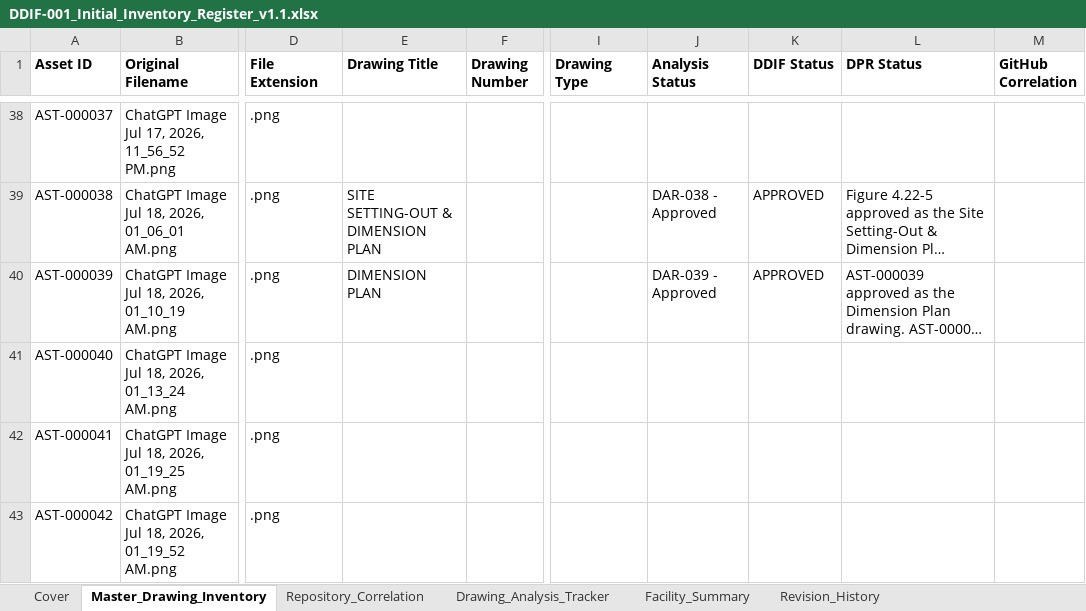
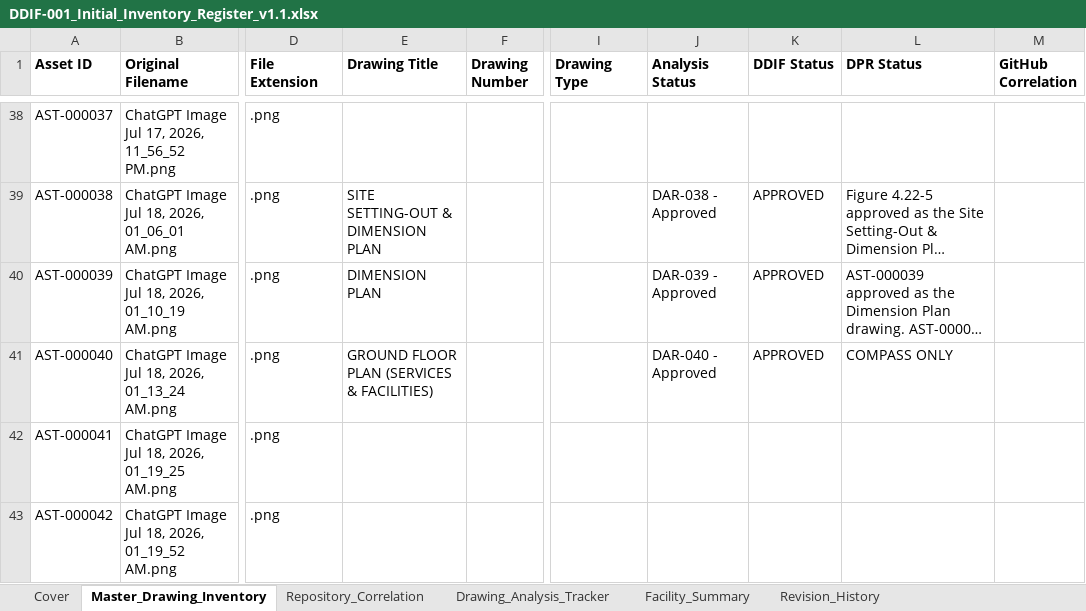
Before and after one commit to satyasahu2021/XOLANI-Eco-Resort, an Excel workbook: 00_PROJECT_CONTROL/Repository_Database/DDIF-001_Initial_Inventory_Register_v1.1.xlsx, sheet Master_Drawing_Inventory, drawn as a sheet; only a part is shown, gaps mark what is left out; long unchanged cells end in …; values as stored, in another font and other column widths than the file's, no borders; the diff names each change by its address in the sheet, - before the commit and + after, or states it on an @@ line.

Commit message:
DAR-040 controlled drawing analysis and DDIF update

```diff
--- a/00_PROJECT_CONTROL/Repository_Database/DDIF-001_Initial_Inventory_Register_v1.1.xlsx (sheet Master_Drawing_Inventory)
+++ b/00_PROJECT_CONTROL/Repository_Database/DDIF-001_Initial_Inventory_Register_v1.1.xlsx (sheet Master_Drawing_Inventory)
-E41 (Drawing Title): (empty)
+E41 (Drawing Title): GROUND FLOOR PLAN (SERVICES & FACILITIES)
-J41 (Analysis Status): (empty)
+J41 (Analysis Status): DAR-040 - Approved
-K41 (DDIF Status): (empty)
+K41 (DDIF Status): APPROVED
-L41 (DPR Status): (empty)
+L41 (DPR Status): COMPASS ONLY
```
Also changed, not shown: 2 other files.
